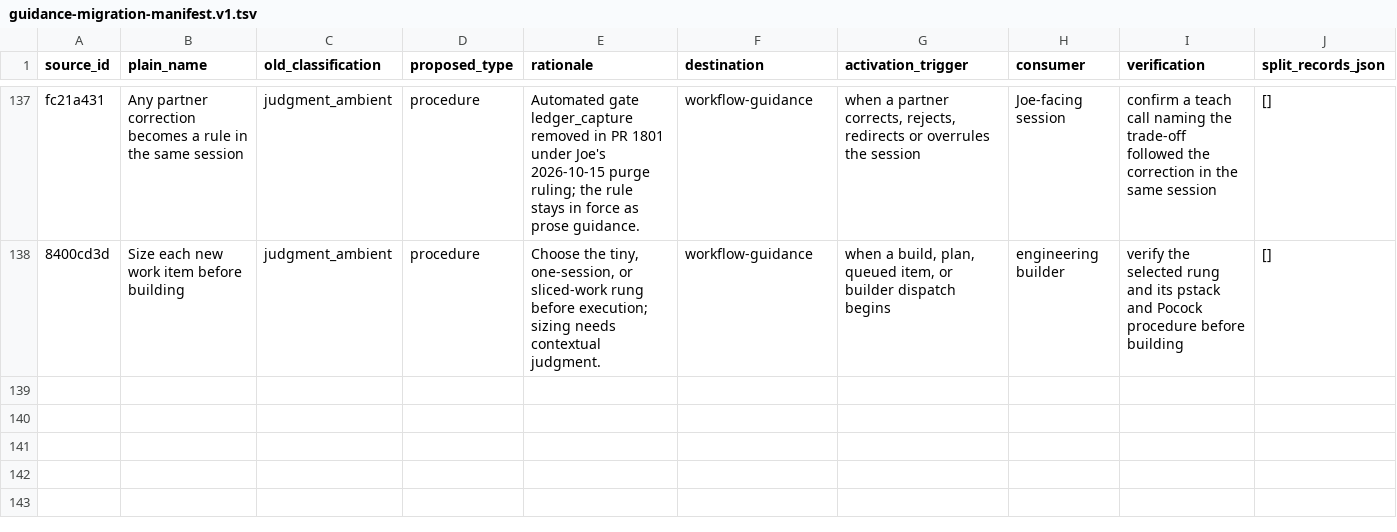
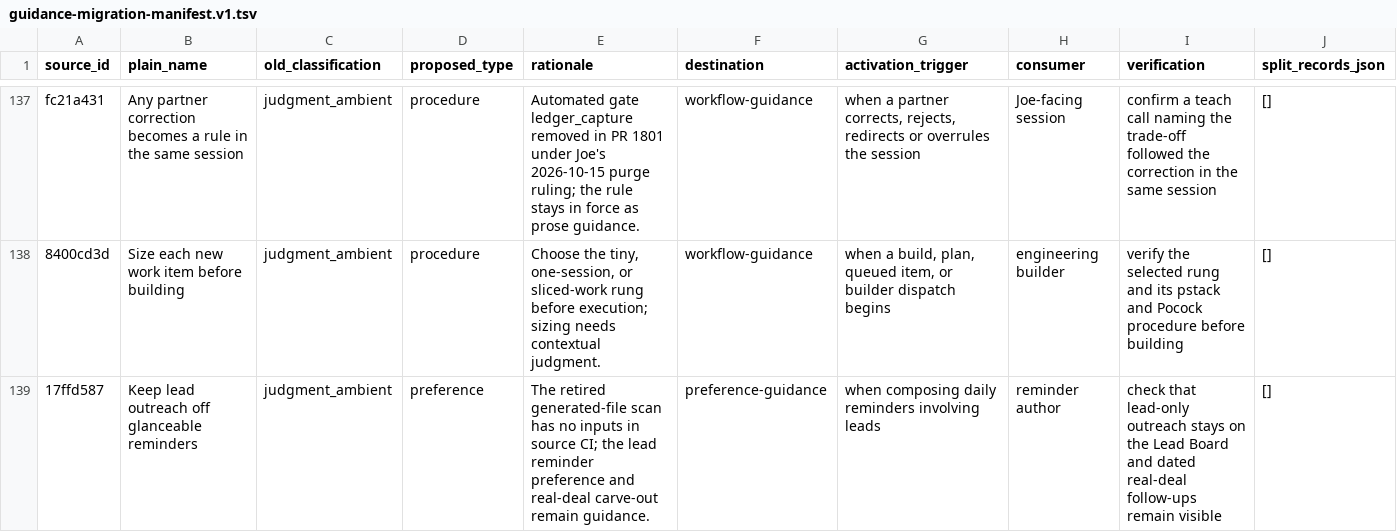
Before and after one commit to DoctorCRE/carr-system, a TSV file: audits/guidance-migration-manifest.v1.tsv, drawn as a sheet; only a part is shown, gaps mark what is left out; the diff names each change by its address in the sheet, - before the commit and + after, or states it on an @@ line.

Commit message:
fix(ci): reconcile declared checkers with live enforcement

```diff
--- a/audits/guidance-migration-manifest.v1.tsv
+++ b/audits/guidance-migration-manifest.v1.tsv
+row 139: 17ffd587 | Keep lead outreach off glanceable reminders | judgment_ambient | preference | The retired generated-file scan has no inputs in source CI; the lead reminder preference and real-deal carve-out remain guidance. | preference-guidance | when composing daily reminders involving leads | reminder author | check that lead-only outreach stays on the Lead Board and dated real-deal follow-ups remain visible | []
```
Also changed, not shown: 14 other files.
